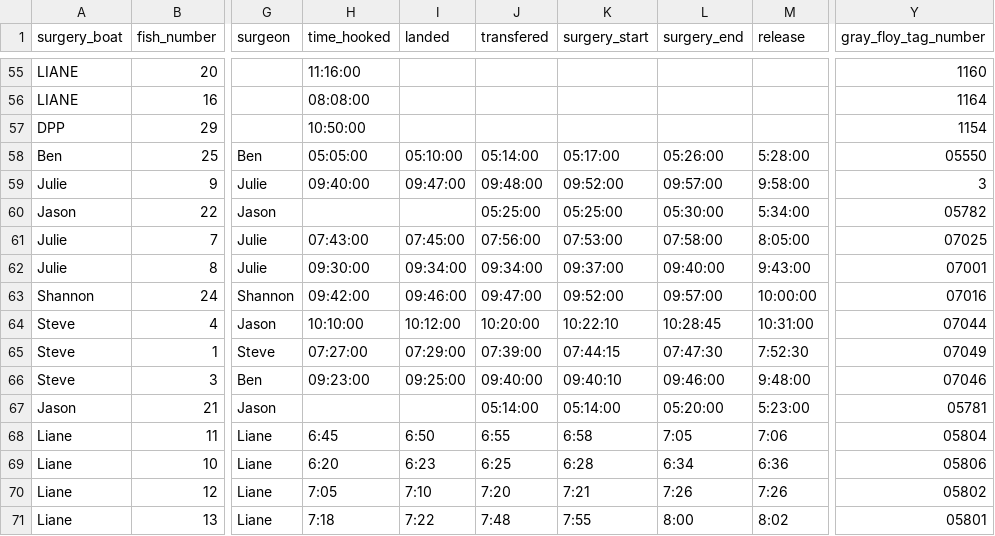
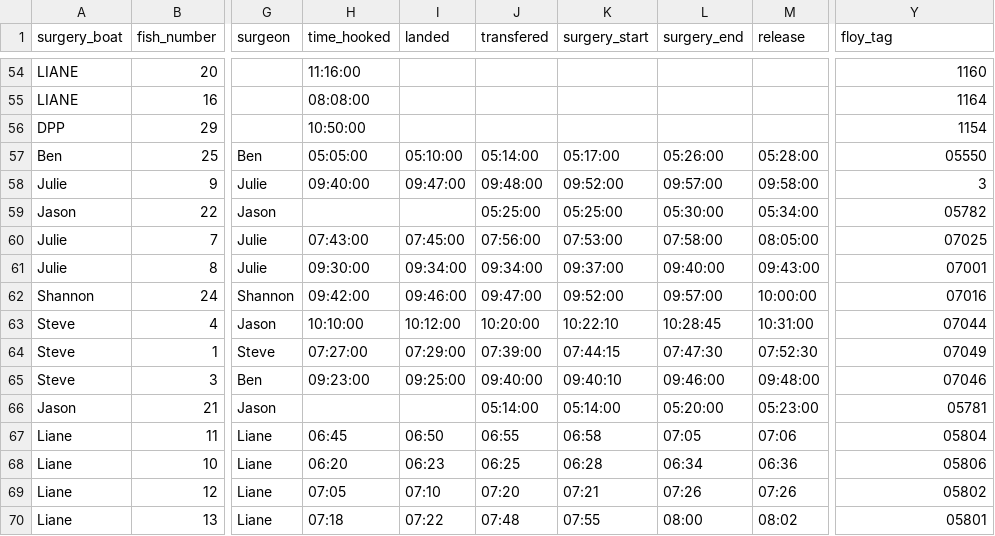
Before and after one commit to benjaminhlina/telemetry-workflows, a CSV file: Data/Innovasea/Metadata/fish_tagging_metadata.csv, drawn as a sheet; only a part is shown, gaps mark what is left out; addresses are those after the commit; the diff covers the shown part only; the diff names each change by its address in the sheet, - before the commit and + after, or states it on an @@ line.

Commit message:
changed name of column to floy_tag and removed tag that got redepolyed as this isn't helpful for this example

```diff
--- a/Data/Innovasea/Metadata/fish_tagging_metadata.csv
+++ b/Data/Innovasea/Metadata/fish_tagging_metadata.csv
-Y1: gray_floy_tag_number
+Y1: floy_tag
-M57 (release): 5:28:00
+M57 (release): 05:28:00
-M58 (release): 9:58:00
+M58 (release): 09:58:00
-M59 (release): 5:34:00
+M59 (release): 05:34:00
-M60 (release): 8:05:00
+M60 (release): 08:05:00
-M61 (release): 9:43:00
+M61 (release): 09:43:00
-M64 (release): 7:52:30
+M64 (release): 07:52:30
-M65 (release): 9:48:00
+M65 (release): 09:48:00
-M66 (release): 5:23:00
+M66 (release): 05:23:00
-H67 (time_hooked): 6:45
+H67 (time_hooked): 06:45
-I67 (landed): 6:50
+I67 (landed): 06:50
-J67 (transfered): 6:55
+J67 (transfered): 06:55
-K67 (surgery_start): 6:58
+K67 (surgery_start): 06:58
-L67 (surgery_end): 7:05
+L67 (surgery_end): 07:05
-M67 (release): 7:06
+M67 (release): 07:06
-H68 (time_hooked): 6:20
+H68 (time_hooked): 06:20
-I68 (landed): 6:23
+I68 (landed): 06:23
-J68 (transfered): 6:25
+J68 (transfered): 06:25
-K68 (surgery_start): 6:28
+K68 (surgery_start): 06:28
-L68 (surgery_end): 6:34
+L68 (surgery_end): 06:34
-M68 (release): 6:36
+M68 (release): 06:36
-H69 (time_hooked): 7:05
+H69 (time_hooked): 07:05
-I69 (landed): 7:10
+I69 (landed): 07:10
-J69 (transfered): 7:20
+J69 (transfered): 07:20
-K69 (surgery_start): 7:21
+K69 (surgery_start): 07:21
-L69 (surgery_end): 7:26
+L69 (surgery_end): 07:26
-M69 (release): 7:26
+M69 (release): 07:26
-H70 (time_hooked): 7:18
+H70 (time_hooked): 07:18
-I70 (landed): 7:22
+I70 (landed): 07:22
-J70 (transfered): 7:48
+J70 (transfered): 07:48
-K70 (surgery_start): 7:55
+K70 (surgery_start): 07:55
-L70 (surgery_end): 8:00
+L70 (surgery_end): 08:00
-M70 (release): 8:02
+M70 (release): 08:02
```
Also changed, not shown: 1 removed row and 131 edited cells elsewhere in this file.
